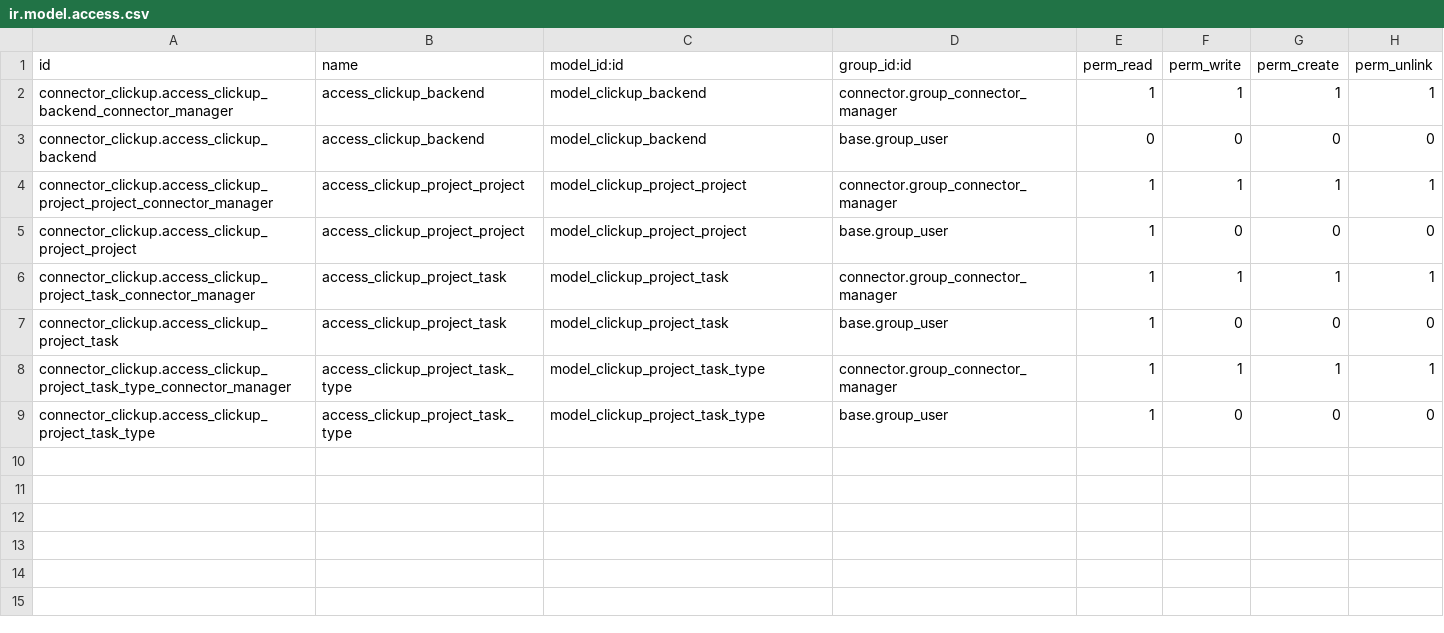
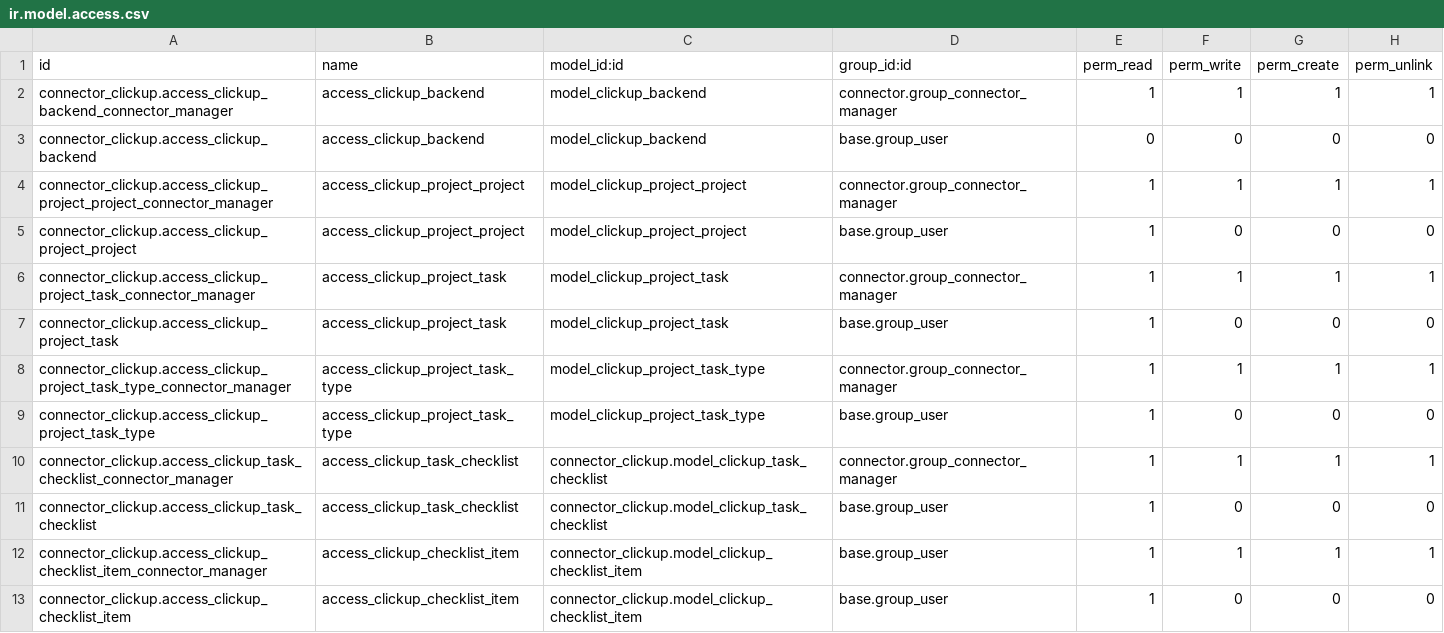
Before and after one commit to bizzappdevtitans/parth_agrawal, a CSV file: connector_clickup/connector_clickup/security/ir.model.access.csv, drawn as a sheet; the diff names each change by its address in the sheet, - before the commit and + after, or states it on an @@ line.

Commit message:
[WIP][T6268]Childmapping of task_checklist and checklist_item

```diff
--- a/connector_clickup/connector_clickup/security/ir.model.access.csv
+++ b/connector_clickup/connector_clickup/security/ir.model.access.csv
+row 10: connector_clickup.access_clickup_task_checklist_connector_manager | access_clickup_task_checklist | connector_clickup.model_clickup_task_checklist | connector.group_connector_manager | 1 | 1 | 1 | 1
+row 11: connector_clickup.access_clickup_task_checklist | access_clickup_task_checklist | connector_clickup.model_clickup_task_checklist | base.group_user | 1 | 0 | 0 | 0
+row 12: connector_clickup.access_clickup_checklist_item_connector_manager | access_clickup_checklist_item | connector_clickup.model_clickup_checklist_item | base.group_user | 1 | 1 | 1 | 1
+row 13: connector_clickup.access_clickup_checklist_item | access_clickup_checklist_item | connector_clickup.model_clickup_checklist_item | base.group_user | 1 | 0 | 0 | 0
```
Also changed, not shown: connector_clickup/projects_task_checklists/security/ir.model.access.csv, 19 other files.
